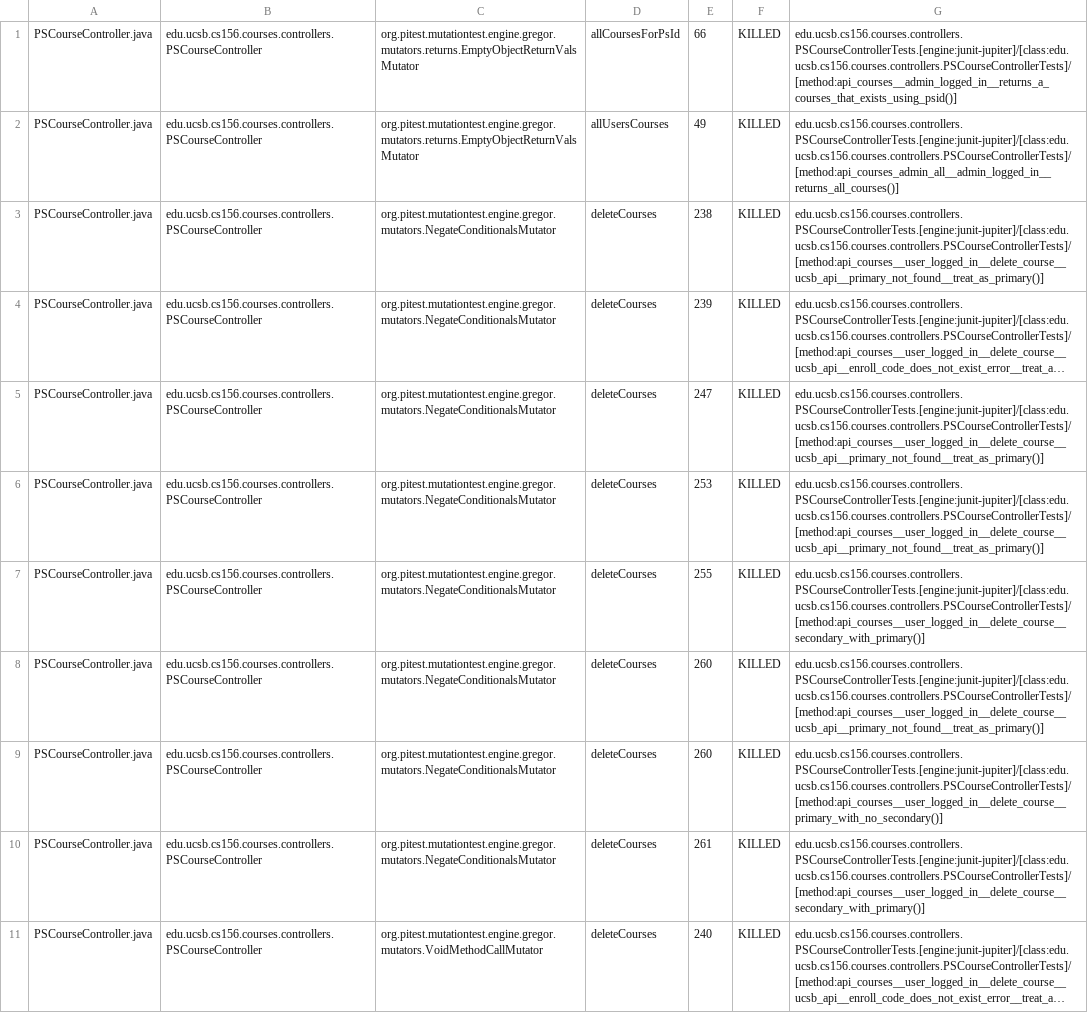
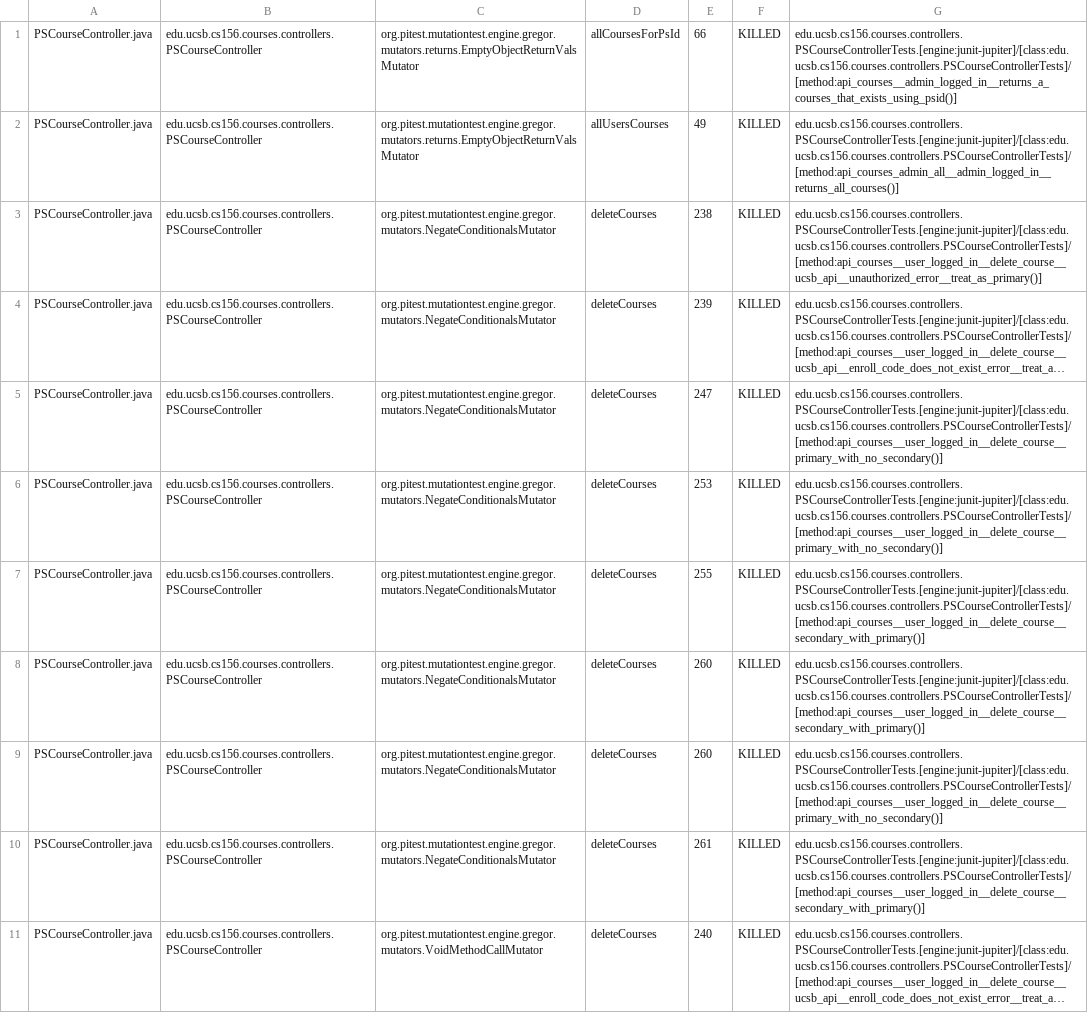
Before and after one commit to ucsb-cs156-s25/proj-courses-s25-01, a CSV file: prs/23/pitest/mutations.csv, drawn as a sheet; only a part is shown; long unchanged cells end in …; the diff covers the shown part only; the diff names each change by its address in the sheet, - before the commit and + after, or states it on an @@ line.

Commit message:
Deploying to gh-pages from @ ucsb-cs156-s25/proj-courses-s25-01@6094ea0fa8c3e3b1f6547106fe893ef6b2046b8f 🚀

```diff
--- a/prs/23/pitest/mutations.csv
+++ b/prs/23/pitest/mutations.csv
-G3: edu.ucsb.cs156.courses.controllers.PSCourseControllerTests.[engine:junit-jupiter]/[class:edu.ucsb.cs156.courses.controllers.PSCourseControllerTests]/[method:api_courses__user_logged_in__delete_course__ucsb_api__primary_not_found__treat_as_primary()]
+G3: edu.ucsb.cs156.courses.controllers.PSCourseControllerTests.[engine:junit-jupiter]/[class:edu.ucsb.cs156.courses.controllers.PSCourseControllerTests]/[method:api_courses__user_logged_in__delete_course__ucsb_api__unauthorized_error__treat_as_primary()]
-G5:G6: edu.ucsb.cs156.courses.controllers.PSCourseControllerTests.[engine:junit-jupiter]/[class:edu.ucsb.cs156.courses.controllers.PSCourseControllerTests]/[method:api_courses__user_logged_in__delete_course__ucsb_api__primary_not_found__treat_as_primary()]
+G5:G6: edu.ucsb.cs156.courses.controllers.PSCourseControllerTests.[engine:junit-jupiter]/[class:edu.ucsb.cs156.courses.controllers.PSCourseControllerTests]/[method:api_courses__user_logged_in__delete_course__primary_with_no_secondary()]
-G8: edu.ucsb.cs156.courses.controllers.PSCourseControllerTests.[engine:junit-jupiter]/[class:edu.ucsb.cs156.courses.controllers.PSCourseControllerTests]/[method:api_courses__user_logged_in__delete_course__ucsb_api__primary_not_found__treat_as_primary()]
+G8: edu.ucsb.cs156.courses.controllers.PSCourseControllerTests.[engine:junit-jupiter]/[class:edu.ucsb.cs156.courses.controllers.PSCourseControllerTests]/[method:api_courses__user_logged_in__delete_course__secondary_with_primary()]
```
Also changed, not shown: 1 added row, 1 removed row and 45 edited cells elsewhere in this file, 48 other files.
